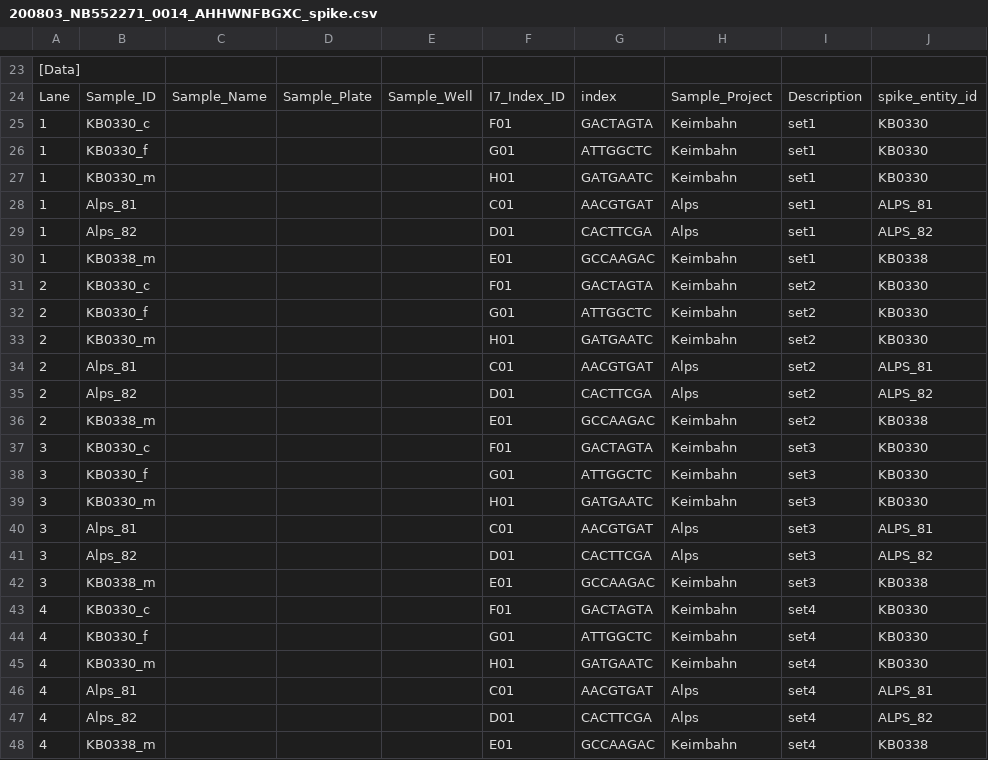
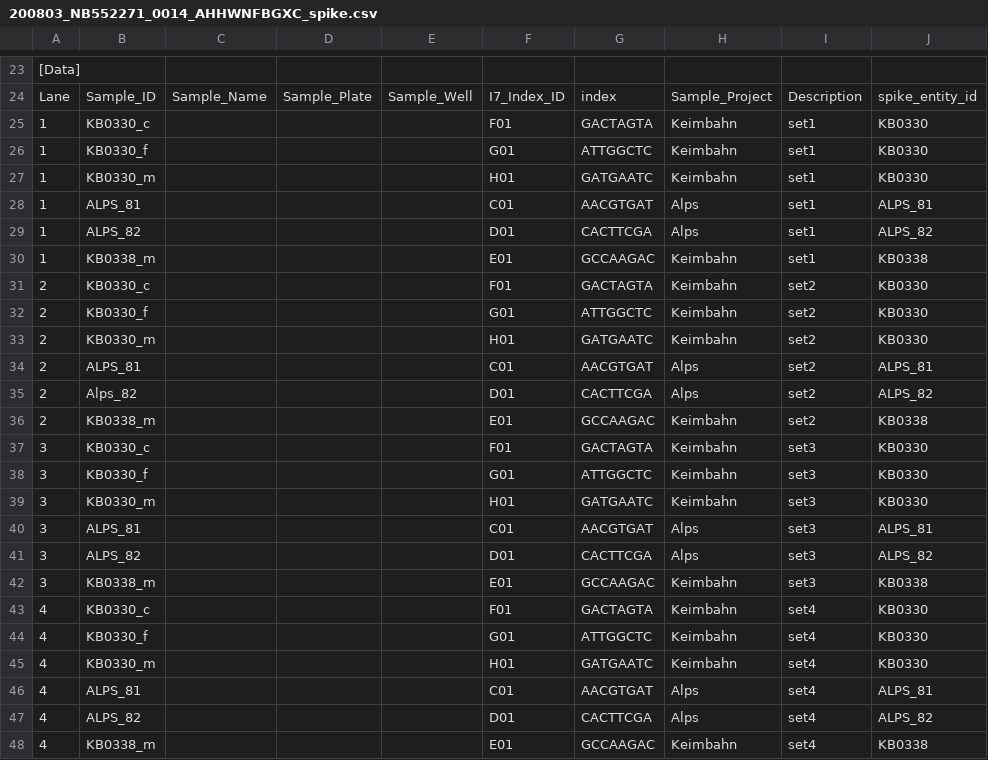
Before and after one commit to sjanssen2/spike, a CSV file: data/samplesheets/200803_NB552271_0014_AHHWNFBGXC_spike.csv, drawn as a sheet; only a part is shown, gaps mark what is left out; the diff names each change by its address in the sheet, - before the commit and + after, or states it on an @@ line.

Commit message:
compatible sample ID with other sample sheet

```diff
--- a/data/samplesheets/200803_NB552271_0014_AHHWNFBGXC_spike.csv
+++ b/data/samplesheets/200803_NB552271_0014_AHHWNFBGXC_spike.csv
-B28: Alps_81
+B28: ALPS_81
-B29: Alps_82
+B29: ALPS_82
-B34: Alps_81
+B34: ALPS_81
-B40: Alps_81
+B40: ALPS_81
-B41: Alps_82
+B41: ALPS_82
-B46: Alps_81
+B46: ALPS_81
-B47: Alps_82
+B47: ALPS_82
```
